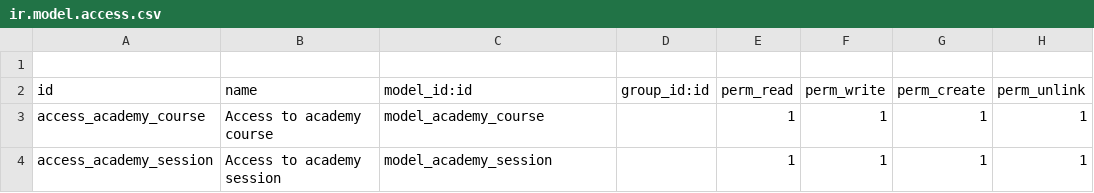
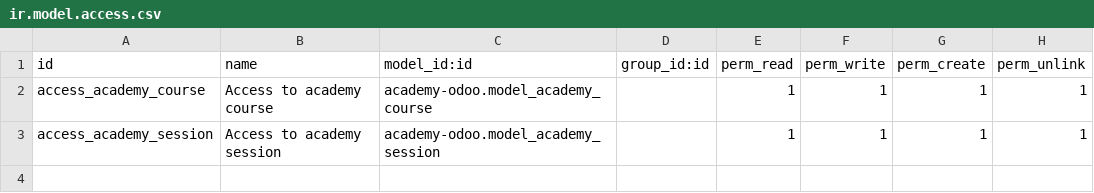
Before and after one commit to pablobarroso83/academy-odoo, a CSV file: security/ir.model.access.csv, drawn as a sheet.

```diff
--- a/security/ir.model.access.csv
+++ b/security/ir.model.access.csv
@@ -1,4 +1,3 @@
-
 id,name,model_id:id,group_id:id,perm_read,perm_write,perm_create,perm_unlink
-access_academy_course,Access to academy course,model_academy_course,,1,1,1,1
-access_academy_session,Access to academy session,model_academy_session,,1,1,1,1
+access_academy_course,Access to academy course,academy-odoo.model_academy_course,,1,1,1,1
+access_academy_session,Access to academy session,academy-odoo.model_academy_session,,1,1,1,1
```
Also changed, not shown: 1 other file.
